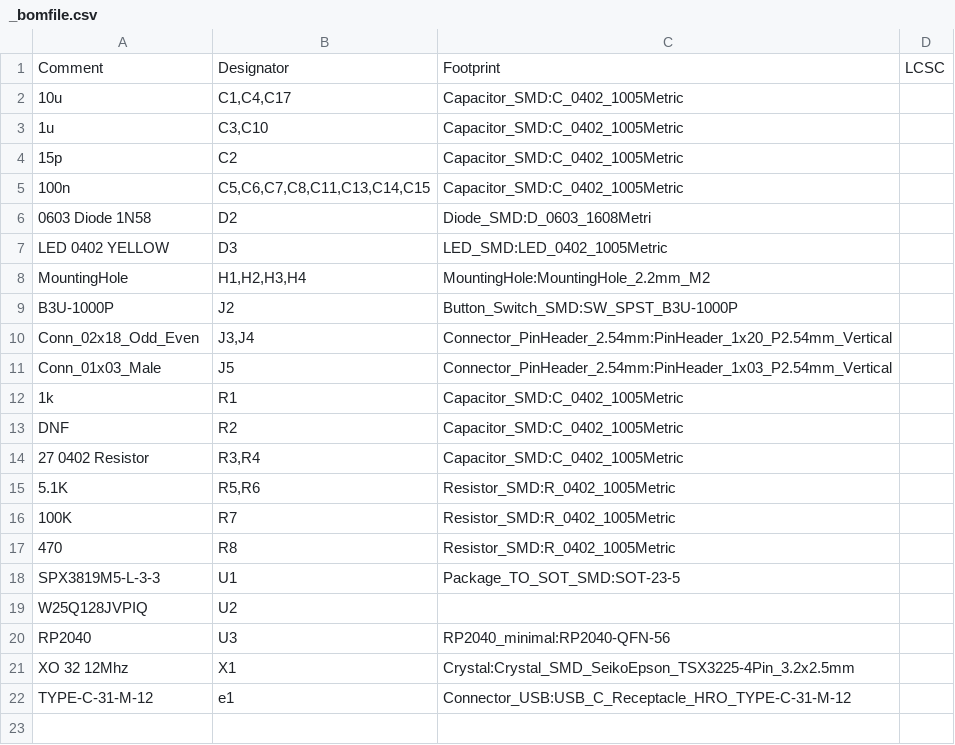
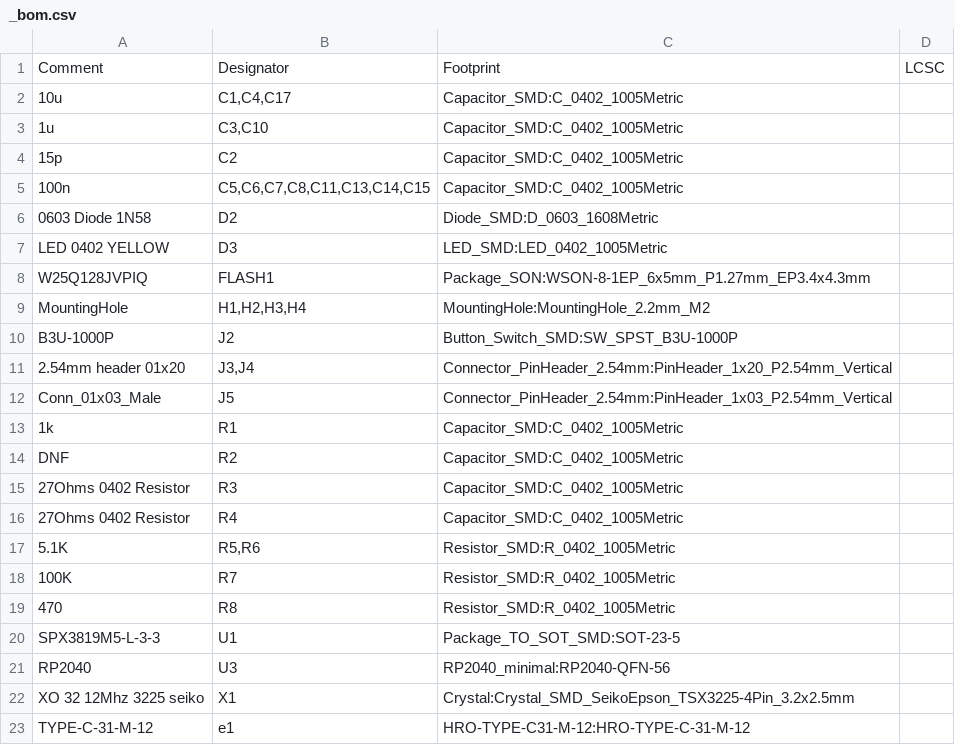
Before and after one commit to Envious-Data/EnvOpenPico, a CSV file: Gerbers/_bom.csv (was Gerbers/_bomfile.csv), drawn as a sheet.

```diff
--- a/Gerbers/_bomfile.csv
+++ b/Gerbers/_bom.csv
@@ -5,7 +5,8 @@ Comment,Designator,Footprint,LCSC
 "100n","C5,C6,C7,C8,C11,C13,C14,C15","Capacitor_SMD:C_0402_1005Metric",""
-"0603 Diode 1N58","D2","Diode_SMD:D_0603_1608Metri",""
+"0603 Diode 1N58","D2","Diode_SMD:D_0603_1608Metric",""
 "LED 0402 YELLOW","D3","LED_SMD:LED_0402_1005Metric",""
+"W25Q128JVPIQ","FLASH1","Package_SON:WSON-8-1EP_6x5mm_P1.27mm_EP3.4x4.3mm",""
 "MountingHole","H1,H2,H3,H4","MountingHole:MountingHole_2.2mm_M2",""
 "B3U-1000P","J2","Button_Switch_SMD:SW_SPST_B3U-1000P",""
-"Conn_02x18_Odd_Even","J3,J4","Connector_PinHeader_2.54mm:PinHeader_1x20_P2.54mm_Vertical",""
+"2.54mm header 01x20","J3,J4","Connector_PinHeader_2.54mm:PinHeader_1x20_P2.54mm_Vertical",""
 "Conn_01x03_Male","J5","Connector_PinHeader_2.54mm:PinHeader_1x03_P2.54mm_Vertical",""
@@ -13,3 +14,4 @@ Comment,Designator,Footprint,LCSC
 "DNF","R2","Capacitor_SMD:C_0402_1005Metric",""
-"27 0402 Resistor","R3,R4","Capacitor_SMD:C_0402_1005Metric",""
+" 27Ohms  0402 Resistor","R3","Capacitor_SMD:C_0402_1005Metric",""
+" 27Ohms 0402 Resistor","R4","Capacitor_SMD:C_0402_1005Metric",""
 "5.1K","R5,R6","Resistor_SMD:R_0402_1005Metric",""
@@ -18,5 +20,4 @@ Comment,Designator,Footprint,LCSC
 "SPX3819M5-L-3-3","U1","Package_TO_SOT_SMD:SOT-23-5",""
-"W25Q128JVPIQ","U2","",""
 "RP2040","U3","RP2040_minimal:RP2040-QFN-56",""
-"XO 32 12Mhz","X1","Crystal:Crystal_SMD_SeikoEpson_TSX3225-4Pin_3.2x2.5mm",""
-"TYPE-C-31-M-12","e1","Connector_USB:USB_C_Receptacle_HRO_TYPE-C-31-M-12",""
+"XO 32 12Mhz 3225 seiko","X1","Crystal:Crystal_SMD_SeikoEpson_TSX3225-4Pin_3.2x2.5mm",""
+"TYPE-C-31-M-12","e1","HRO-TYPE-C31-M-12:HRO-TYPE-C-31-M-12",""
```
Also changed, not shown: Gerbers/_posfile.csv, 30 other files.
